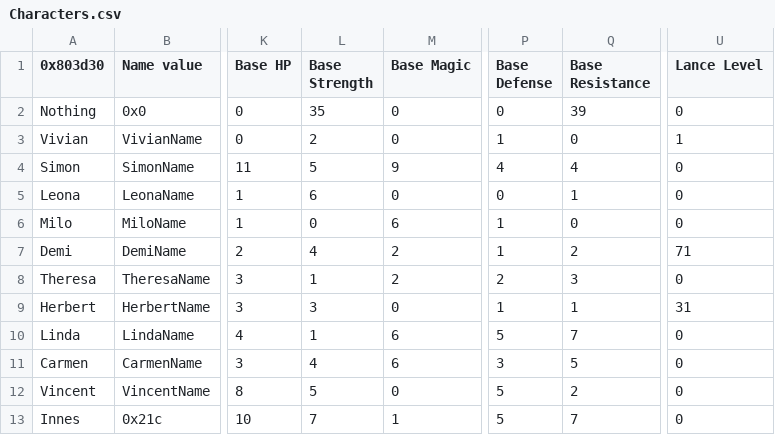
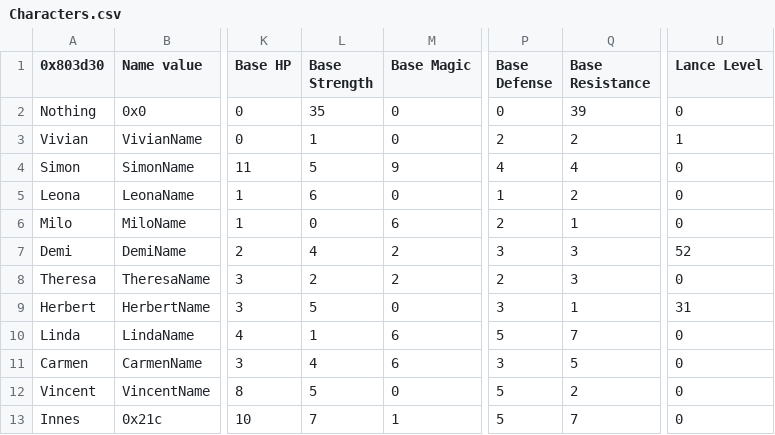
Before and after one commit to Huichelaar/HuichFE, a CSV file: Tables/Character/Characters.csv, drawn as a sheet; only a part is shown, gaps mark what is left out; the diff names each change by its address in the sheet, - before the commit and + after, or states it on an @@ line.

```diff
--- a/Tables/Character/Characters.csv
+++ b/Tables/Character/Characters.csv
-L3 (Base Strength): 2
+L3 (Base Strength): 1
-P3 (Base Defense): 1
+P3 (Base Defense): 2
-Q3 (Base Resistance): 0
+Q3 (Base Resistance): 2
-P5 (Base Defense): 0
+P5 (Base Defense): 1
-Q5 (Base Resistance): 1
+Q5 (Base Resistance): 2
-P6 (Base Defense): 1
+P6 (Base Defense): 2
-Q6 (Base Resistance): 0
+Q6 (Base Resistance): 1
-P7 (Base Defense): 1
+P7 (Base Defense): 3
-Q7 (Base Resistance): 2
+Q7 (Base Resistance): 3
-U7 (Lance Level): 71
+U7 (Lance Level): 52
-L8 (Base Strength): 1
+L8 (Base Strength): 2
-L9 (Base Strength): 3
+L9 (Base Strength): 5
-P9 (Base Defense): 1
+P9 (Base Defense): 3
```
Also changed, not shown: Tables/Class/Classes.csv, Tables/Items/ItemTable.csv, 7 other files.
